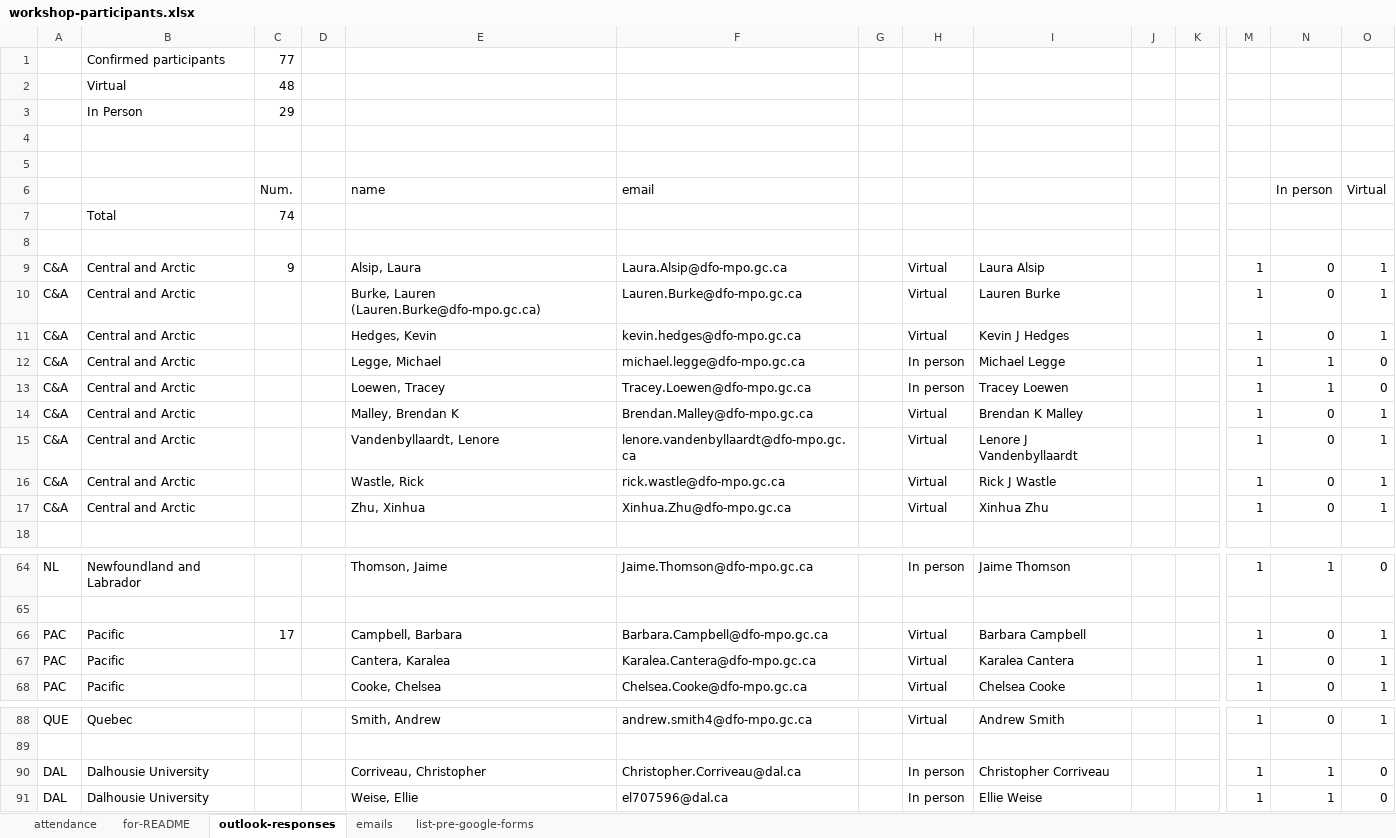
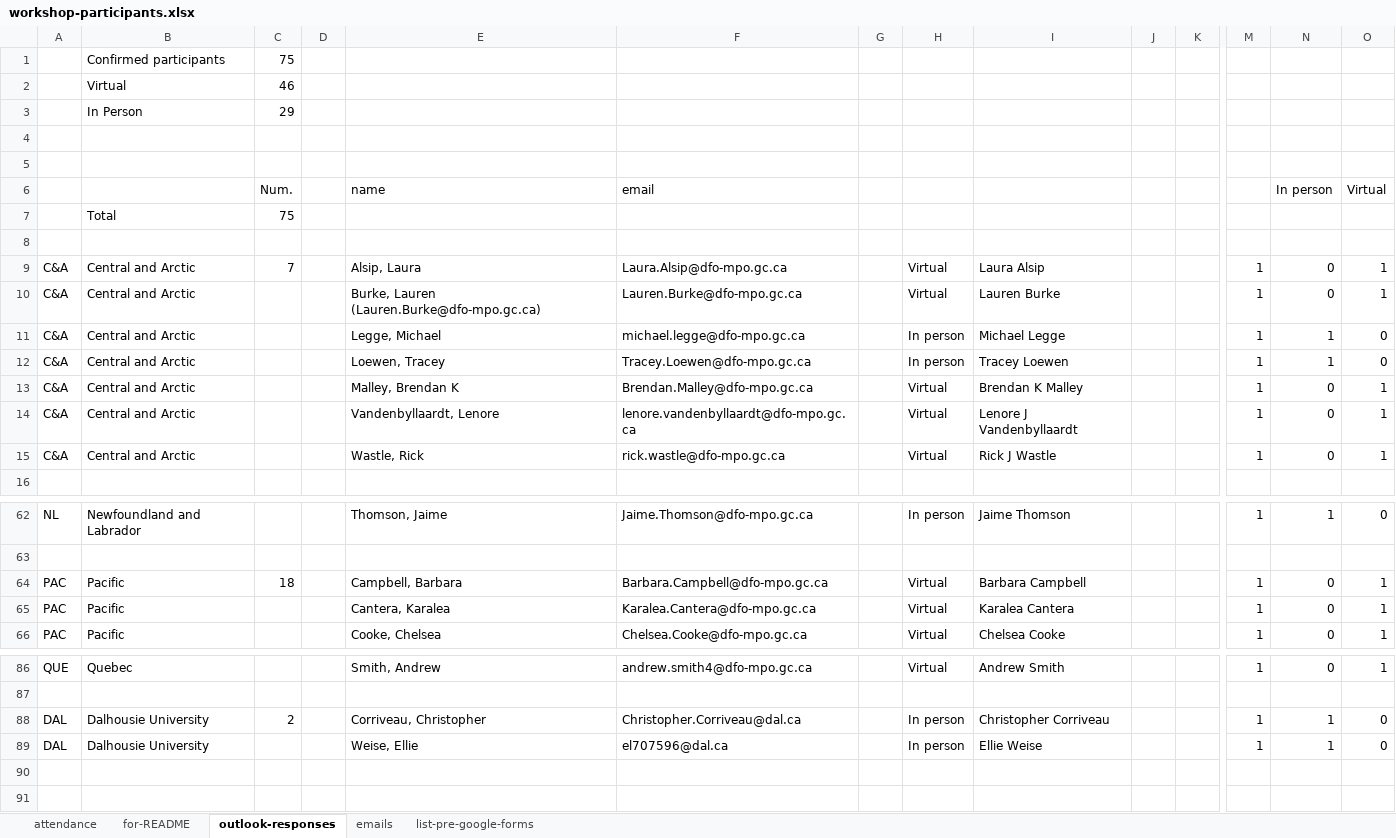
Before and after one commit to TESA-workshops/ageing-best-practices-2023, an Excel workbook: planning/workshop-participants.xlsx, sheet outlook-responses, drawn as a sheet; only a part is shown, gaps mark what is left out; values as stored, in another font and other column widths than the file's, no borders; removed rows and columns are numbered as before the commit, all else as after; rows hold the shown columns only; the diff names each change by its address in the sheet, - before the commit and + after, or states it on an @@ line.

```diff
--- a/planning/workshop-participants.xlsx (sheet outlook-responses)
+++ b/planning/workshop-participants.xlsx (sheet outlook-responses)
-C1: 77
+C1: 75
-C2: 48
+C2: 46
-C7: 74
+C7: 75
-C9: 9
+C9: 7
-row 11: C&A | Central and Arctic |  |  | Hedges, Kevin | kevin.hedges@dfo-mpo.gc.ca |  | Virtual | Kevin J Hedges |  |  | 1 | 0 | 1
-row 17: C&A | Central and Arctic |  |  | Zhu, Xinhua | Xinhua.Zhu@dfo-mpo.gc.ca |  | Virtual | Xinhua Zhu |  |  | 1 | 0 | 1
-C64: 17
+C64: 18
-C88: (empty)
+C88: 2
```
Also changed, not shown: sheet for-README, sheet attendance, formulas that keep their value, planning/Ageing-workshop-regional-homework-all-regions.xlsx, 10 other files.
